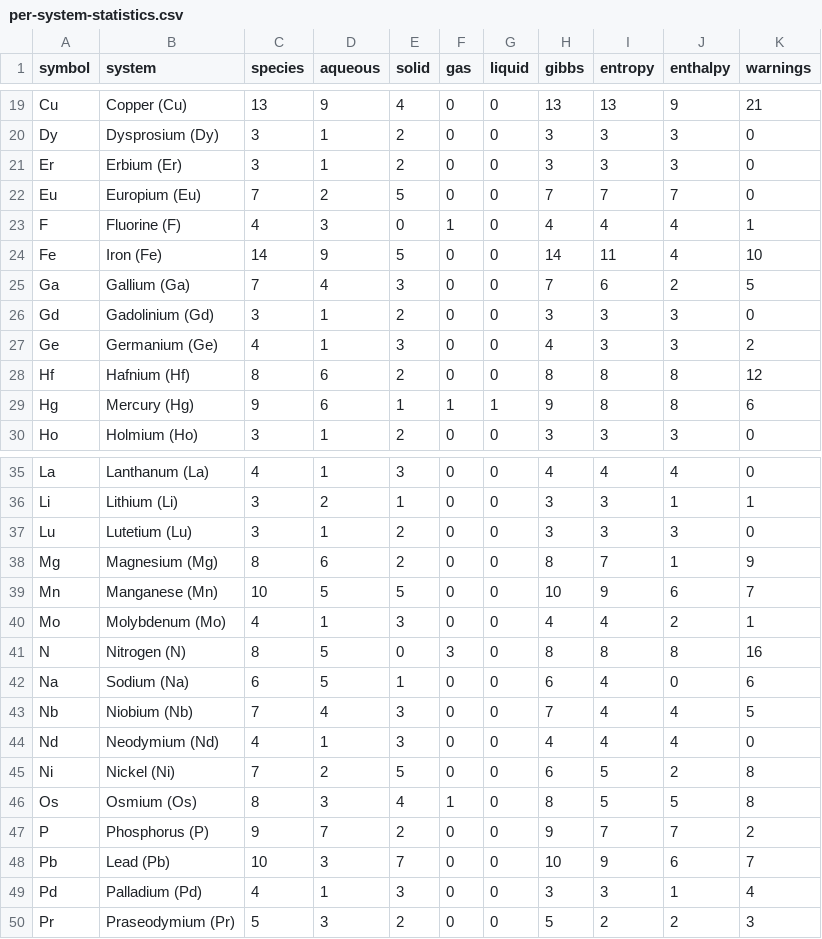
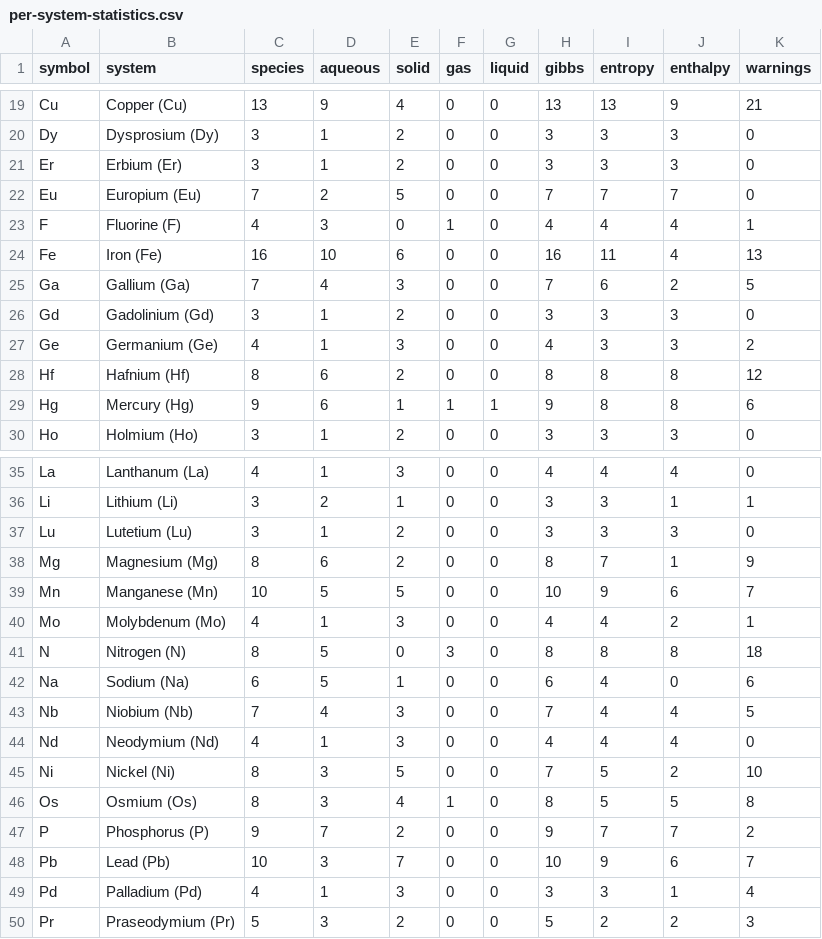
Before and after one commit to FrederikLizakJohansen/pourbase, a CSV file: docs/statistics/per-system-statistics.csv, drawn as a sheet; only a part is shown, gaps mark what is left out.

```diff
--- a/docs/statistics/per-system-statistics.csv
+++ b/docs/statistics/per-system-statistics.csv
@@ -23,3 +23,3 @@ Eu,Europium (Eu),7,2,5,0,0,7,7,7,0
 F,Fluorine (F),4,3,0,1,0,4,4,4,1
-Fe,Iron (Fe),14,9,5,0,0,14,11,4,10
+Fe,Iron (Fe),16,10,6,0,0,16,11,4,13
 Ga,Gallium (Ga),7,4,3,0,0,7,6,2,5
@@ -40,3 +40,3 @@ Mn,Manganese (Mn),10,5,5,0,0,10,9,6,7
 Mo,Molybdenum (Mo),4,1,3,0,0,4,4,2,1
-N,Nitrogen (N),8,5,0,3,0,8,8,8,16
+N,Nitrogen (N),8,5,0,3,0,8,8,8,18
 Na,Sodium (Na),6,5,1,0,0,6,4,0,6
@@ -44,3 +44,3 @@ Nb,Niobium (Nb),7,4,3,0,0,7,4,4,5
 Nd,Neodymium (Nd),4,1,3,0,0,4,4,4,0
-Ni,Nickel (Ni),7,2,5,0,0,6,5,2,8
+Ni,Nickel (Ni),8,3,5,0,0,7,5,2,10
 Os,Osmium (Os),8,3,4,1,0,8,5,5,8
```
Also changed, not shown: docs/statistics/fe-pourbaix-comparison-changes.csv, 11 other files.
